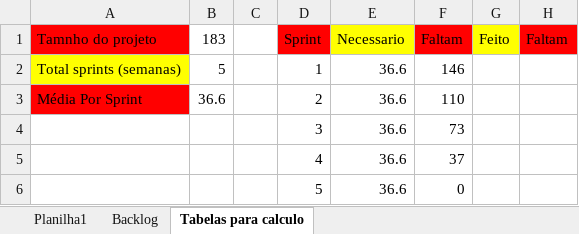
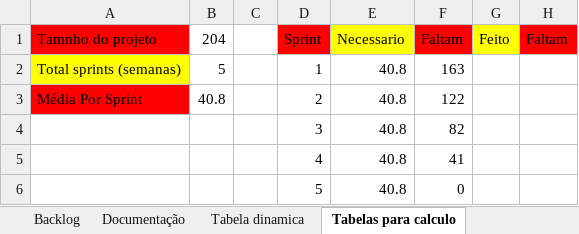
Before and after one commit to VagnerDiBenedetto/Nunca_E_So_Cafe, an Excel workbook: Documentação/Backlog Nunca É So Café.xlsx, sheet Tabelas para calculo, drawn as a sheet; values as stored, in another font and other column widths than the file's, no borders; removed rows and columns are numbered as before the commit, all else as after; the diff names each change by its address in the sheet, - before the commit and + after, or states it on an @@ line.

```diff
--- a/Documentação/Backlog Nunca É So Café.xlsx (sheet Tabelas para calculo)
+++ b/Documentação/Backlog Nunca É So Café.xlsx (sheet Tabelas para calculo)
-sheet tab: Planilha1
+sheet tab: Tabela dinamica
+sheet tab: Documentação
@@ sheet tab order changed: Backlog | Documentação | Tabela dinamica | Tabelas para calculo @@
-B1: 183
+B1: 204
-E2:E3 (Necessario): 36.6
+E2:E3 (Necessario): 40.8
-F2 (Faltam): 146
+F2 (Faltam): 163
-B3 (204): 36.6
+B3 (204): 40.8
-F3 (Faltam): 110
+F3 (Faltam): 122
-row 4:  |  |  | 3 | 36.6 | 73
-row 5:  |  |  | 4 | 36.6 | 37
+row 4:  |  |  | 3 | 40.8 | 82
+row 5:  |  |  | 4 | 40.8 | 41
-E6 (Necessario): 36.6
+E6 (Necessario): 40.8
```
Also changed, not shown: sheet Backlog, 10 other files.
